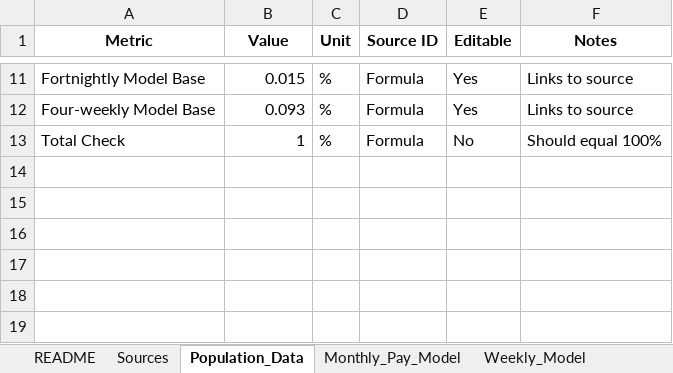
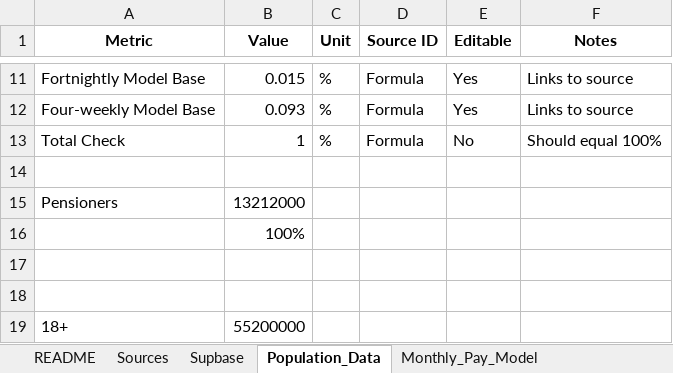
Before and after one commit to BurdyBusiness/BurdySetUp, an Excel workbook: Workings/UK_Payday_Model.xlsx, sheet Population_Data, drawn as a sheet; only a part is shown, gaps mark what is left out; values as stored, in another font and other column widths than the file's, no borders; the diff names each change by its address in the sheet, - before the commit and + after, or states it on an @@ line.

```diff
--- a/Workings/UK_Payday_Model.xlsx (sheet Population_Data)
+++ b/Workings/UK_Payday_Model.xlsx (sheet Population_Data)
+sheet tab: Supbase
+row 14: (empty)
+row 15: Pensioners | 13212000
+row 16:  | 100%
+row 17: (empty)
+row 18: (empty)
+row 19: 18+ | 55200000
```
Also changed, not shown: sheet Daily_Calculations, other sheet tabs, 17 other files.
